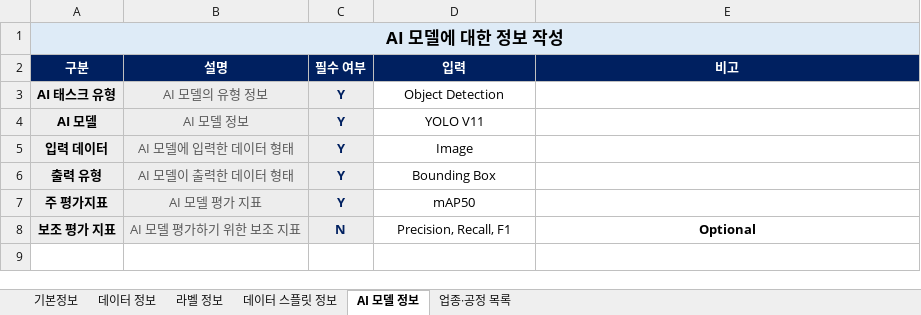
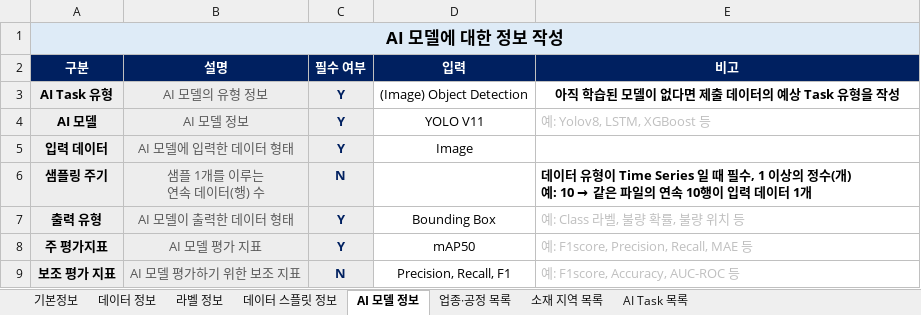
Before and after one commit to max-alliance/max-data, an Excel workbook: Metadata_Validator/samples/MAX_TR_DS01/MAX_TR_DS01.xlsx, sheet AI 모델 정보, drawn as a sheet; values as stored, in another font and other column widths than the file's, no borders; addresses are those after the commit; ↵ is a line break in a cell; the diff names each change by its address in the sheet, - before the commit and + after, or states it on an @@ line.

```diff
--- a/Metadata_Validator/samples/MAX_TR_DS01/MAX_TR_DS01.xlsx (sheet AI 모델 정보)
+++ b/Metadata_Validator/samples/MAX_TR_DS01/MAX_TR_DS01.xlsx (sheet AI 모델 정보)
+sheet tab: 소재 지역 목록
+sheet tab: AI Task 목록
-A3 (구분): AI 태스크 유형
+A3 (구분): AI Task 유형
-D3 (입력): Object Detection
+D3 (입력): (Image) Object Detection
-E3 (비고): (empty)
+E3 (비고): 아직 학습된 모델이 없다면 제출 데이터의 예상 Task 유형을 작성
-E4 (비고): (empty)
+E4 (비고): 예: Yolov8, LSTM, XGBoost 등
+row 6: 샘플링 주기 | 샘플 1개를 이루는 ↵ 연속 데이터(행) 수 | N |  | 데이터 유형이 Time Series 일 때 필수, 1 이상의 정수(개) ↵ 예: 10 → 같은 파일의 연속 10행이 입력 데이터 1개
-E7 (비고): (empty)
+E7 (비고): 예: Class 라벨, 불량 확률, 불량 위치 등
-E8 (비고): (empty)
+E8 (비고): 예: F1score, Precision, Recall, MAE 등
-E9 (비고): Optional
+E9 (비고): 예: F1score, Accuracy, AUC-ROC 등
@@ E9 bold: on → off, text colour: black → #BFBFBF, alignment: center → left @@
```
Also changed, not shown: sheet 기본정보, sheet 데이터 정보, sheet 라벨 정보, sheet 데이터 스플릿 정보, Metadata_Validator/samples/MAX_SECOM_DS01/MAX_SECOM_DS01.xlsx, Metadata_Validator/template.xlsx, 1 other file.
